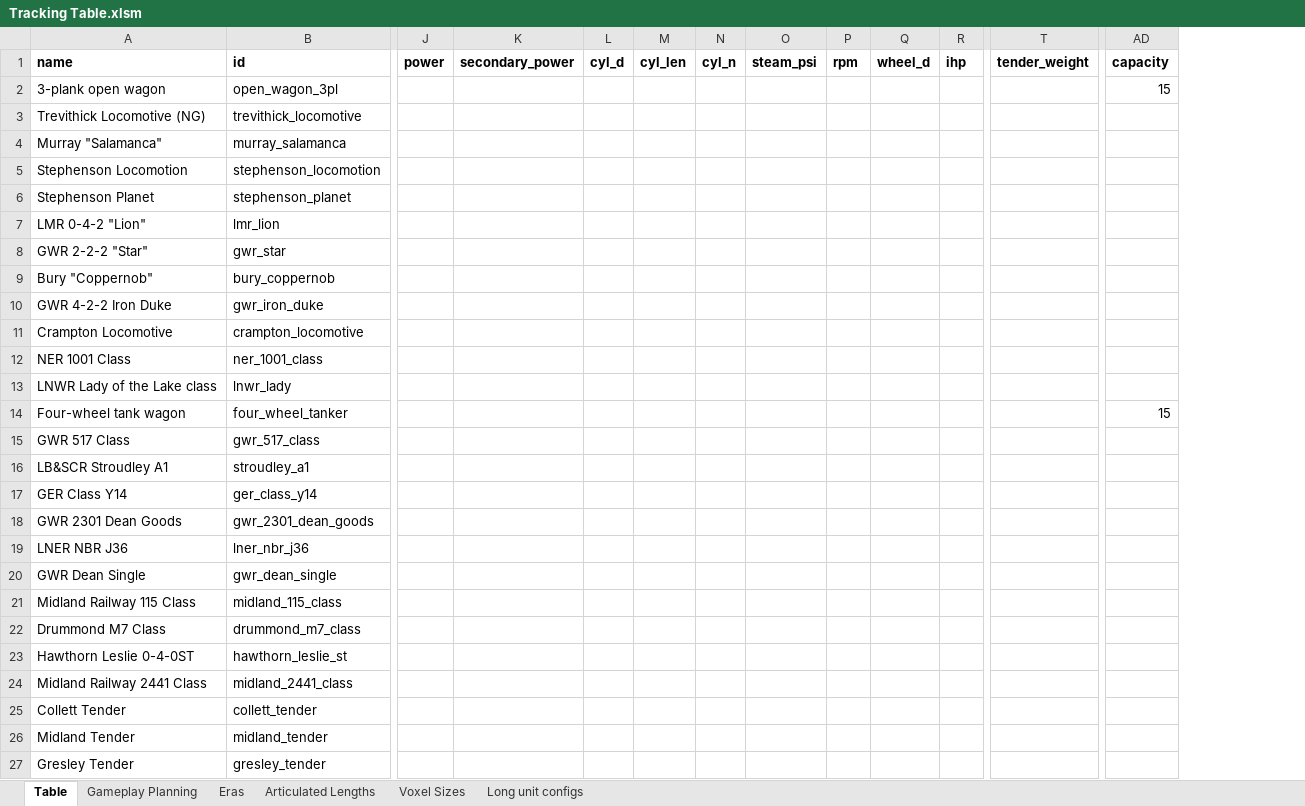
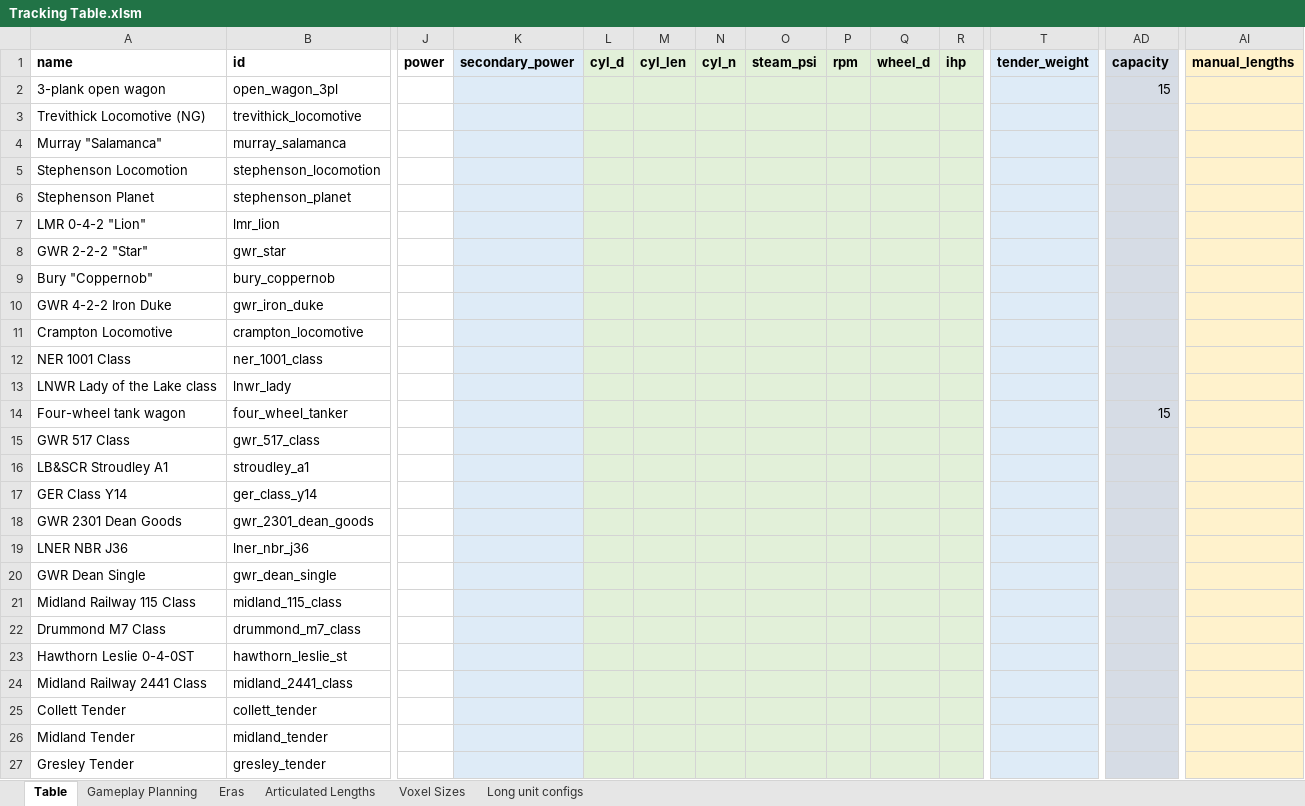
Before and after one commit to mattkimber/timberwolfs_trains, an Excel workbook: Tracking Table.xlsm, sheet Table, drawn as a sheet; only a part is shown, gaps mark what is left out; values as stored, in another font and other column widths than the file's, no borders; the diff covers the shown part only; the diff names each change by its address in the sheet, - before the commit and + after, or states it on an @@ line.

```diff
--- a/Tracking Table.xlsm (sheet Table)
+++ b/Tracking Table.xlsm (sheet Table)
+column AI (manual_lengths), empty
-K1:K27 fill: none
+K1:K27 fill: #DEEBF7
-L1:R27 fill: none
+L1:R27 fill: #E2F0D9
-T1:T27 fill: none
+T1:T27 fill: #DEEBF7
-AD1:AD27 fill: none
+AD1:AD27 fill: #D6DCE5
```
Also changed, not shown: 1 added row, 57 edited cells and cell formats elsewhere in this sheet, sheet Long unit configs, sheet Gameplay Planning, formulas that keep their value, 2 other files.
